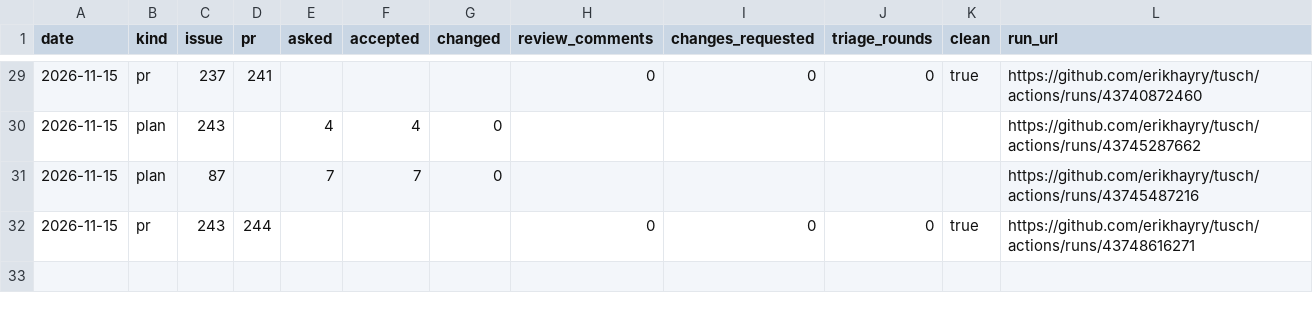
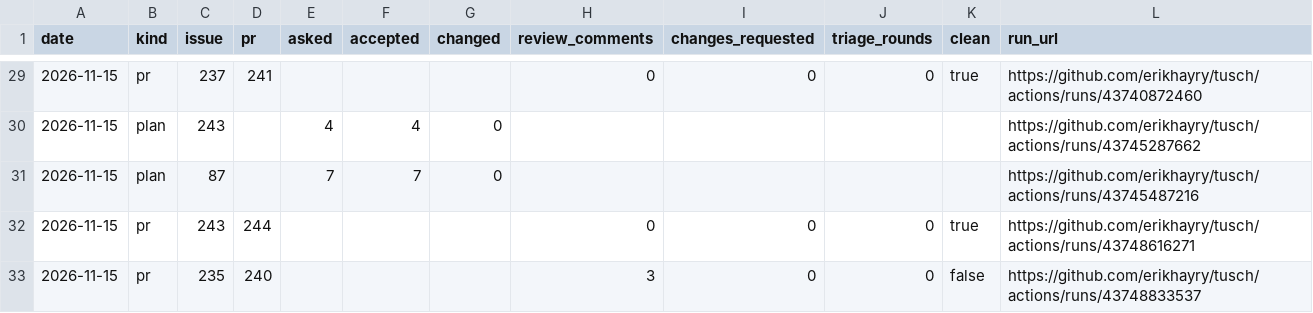
Before and after one commit to erikhayry/tusch, a CSV file: trust.csv, drawn as a sheet; only a part is shown, gaps mark what is left out.

```diff
--- a/trust.csv
+++ b/trust.csv
@@ -32 +32,2 @@ date,kind,issue,pr,asked,accepted,changed,review_comments,changes_requested,tria
 2026-11-15,pr,243,244,,,,0,0,0,true,https://github.com/erikhayry/tusch/actions/runs/43748616271
+2026-11-15,pr,235,240,,,,3,0,0,false,https://github.com/erikhayry/tusch/actions/runs/43748833537
```
